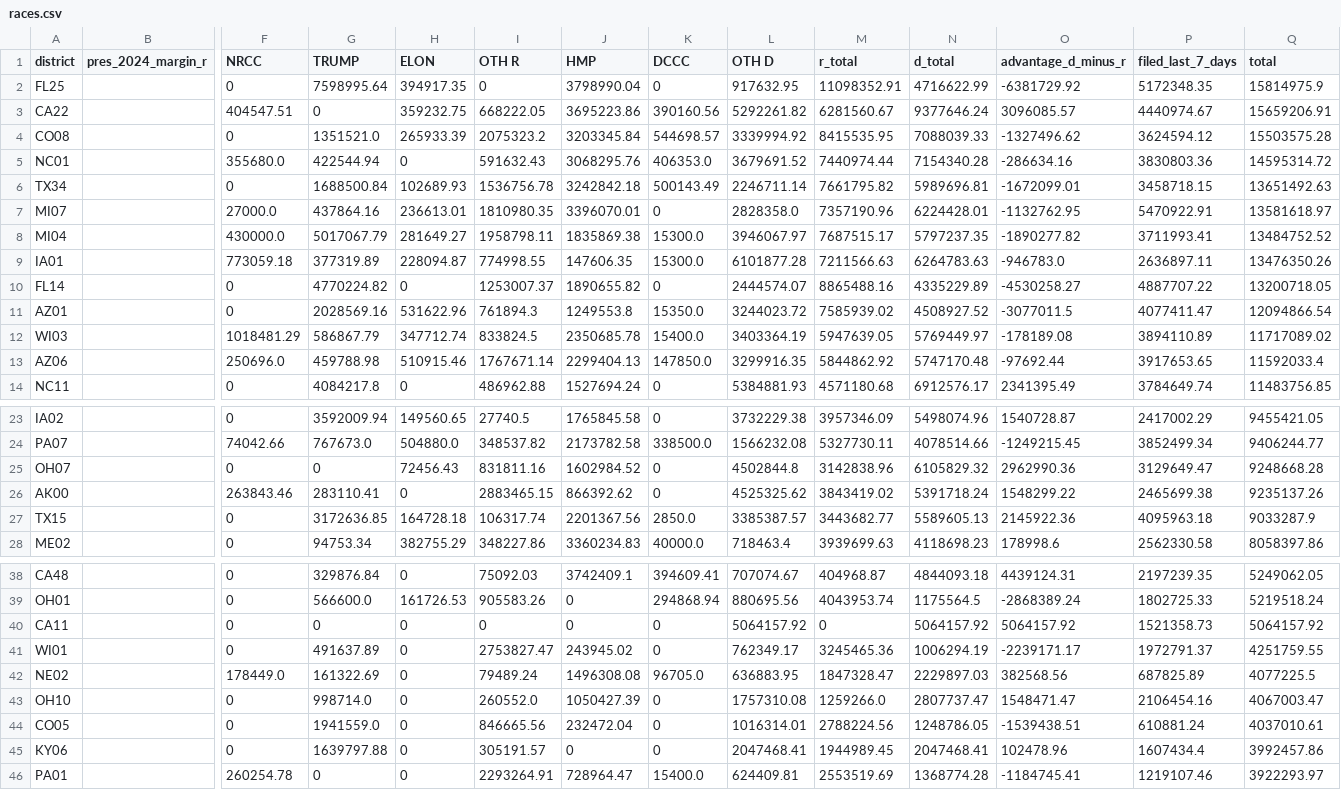
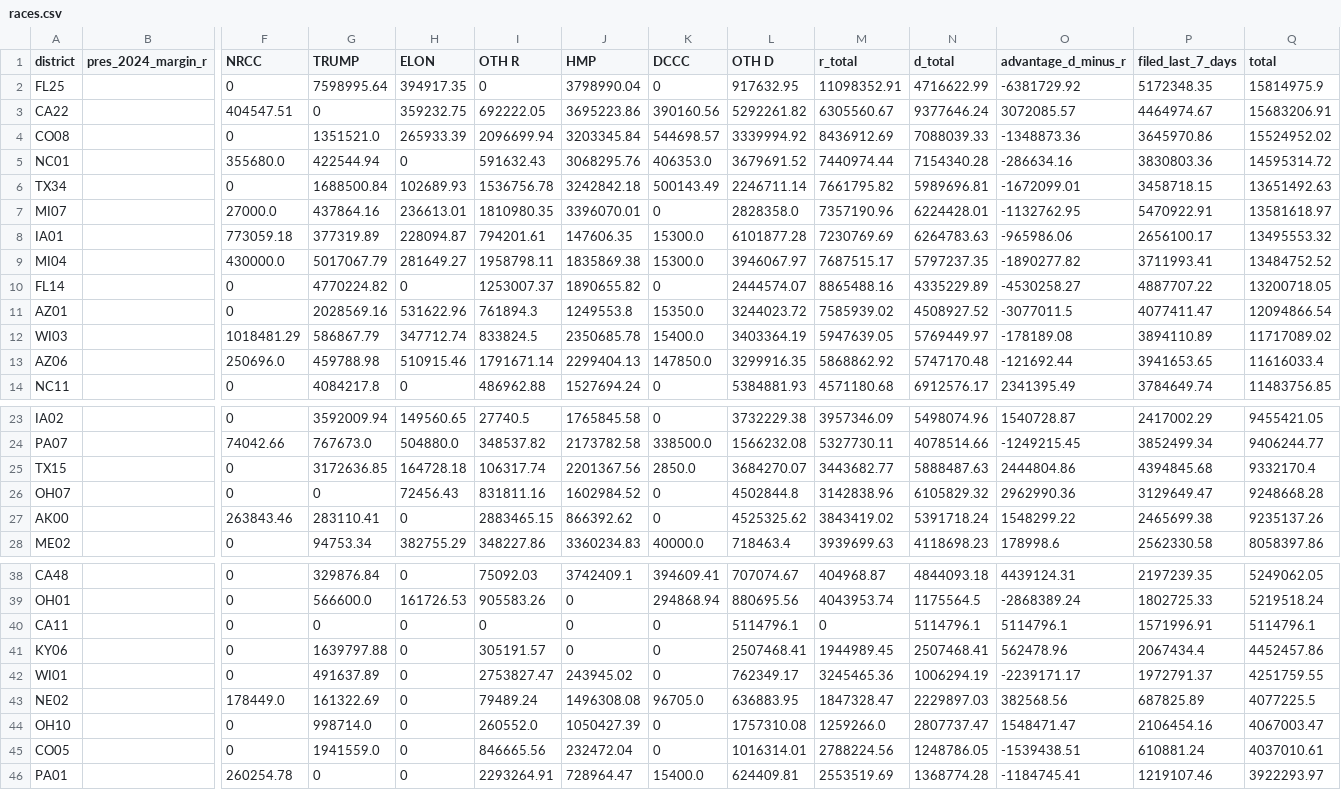
Before and after one commit to ntkutner/house-ie-tracker, a CSV file: docs/races.csv, drawn as a sheet; only a part is shown, gaps mark what is left out; removed rows and columns are numbered as before the commit, all else as after; rows hold the shown columns only; the diff covers the shown part only; the diff names each change by its address in the sheet, - before the commit and + after, or states it on an @@ line.

Commit message:
IE data update 2026-10-14 22:50 UTC

```diff
--- a/docs/races.csv
+++ b/docs/races.csv
-I3 (OTH R): 668222.05
+I3 (OTH R): 692222.05
-M3 (r_total): 6281560.67
+M3 (r_total): 6305560.67
-O3 (advantage_d_minus_r): 3096085.57
+O3 (advantage_d_minus_r): 3072085.57
-P3 (filed_last_7_days): 4440974.67
+P3 (filed_last_7_days): 4464974.67
-Q3 (total): 15659206.91
+Q3 (total): 15683206.91
-I4 (OTH R): 2075323.2
+I4 (OTH R): 2096699.94
-M4 (r_total): 8415535.95
+M4 (r_total): 8436912.69
-O4 (advantage_d_minus_r): -1327496.62
+O4 (advantage_d_minus_r): -1348873.36
-P4 (filed_last_7_days): 3624594.12
+P4 (filed_last_7_days): 3645970.86
-Q4 (total): 15503575.28
+Q4 (total): 15524952.02
+row 8: IA01 |  | 773059.18 | 377319.89 | 228094.87 | 794201.61 | 147606.35 | 15300.0 | 6101877.28 | 7230769.69 | 6264783.63 | -965986.06 | 2656100.17 | 13495553.32
-row 9: IA01 |  | 773059.18 | 377319.89 | 228094.87 | 774998.55 | 147606.35 | 15300.0 | 6101877.28 | 7211566.63 | 6264783.63 | -946783.0 | 2636897.11 | 13476350.26
-I13 (OTH R): 1767671.14
+I13 (OTH R): 1791671.14
-M13 (r_total): 5844862.92
+M13 (r_total): 5868862.92
-O13 (advantage_d_minus_r): -97692.44
+O13 (advantage_d_minus_r): -121692.44
-P13 (filed_last_7_days): 3917653.65
+P13 (filed_last_7_days): 3941653.65
-Q13 (total): 11592033.4
+Q13 (total): 11616033.4
+row 25: TX15 |  | 0 | 3172636.85 | 164728.18 | 106317.74 | 2201367.56 | 2850.0 | 3684270.07 | 3443682.77 | 5888487.63 | 2444804.86 | 4394845.68 | 9332170.4
-row 27: TX15 |  | 0 | 3172636.85 | 164728.18 | 106317.74 | 2201367.56 | 2850.0 | 3385387.57 | 3443682.77 | 5589605.13 | 2145922.36 | 4095963.18 | 9033287.9
-L40 (OTH D): 5064157.92
+L40 (OTH D): 5114796.1
-N40 (d_total): 5064157.92
+N40 (d_total): 5114796.1
-O40 (advantage_d_minus_r): 5064157.92
+O40 (advantage_d_minus_r): 5114796.1
-P40 (filed_last_7_days): 1521358.73
+P40 (filed_last_7_days): 1571996.91
-Q40 (total): 5064157.92
+Q40 (total): 5114796.1
+row 41: KY06 |  | 0 | 1639797.88 | 0 | 305191.57 | 0 | 0 | 2507468.41 | 1944989.45 | 2507468.41 | 562478.96 | 2067434.4 | 4452457.86
-row 45: KY06 |  | 0 | 1639797.88 | 0 | 305191.57 | 0 | 0 | 2047468.41 | 1944989.45 | 2047468.41 | 102478.96 | 1607434.4 | 3992457.86
```
Also changed, not shown: 1 added row, 1 removed row and 10 edited cells elsewhere in this file, 14 other files.
